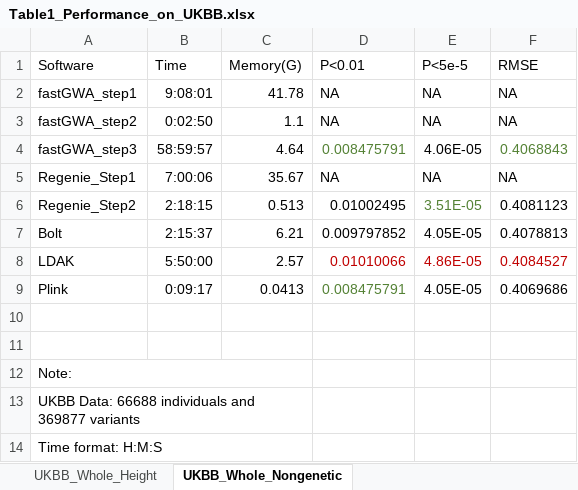
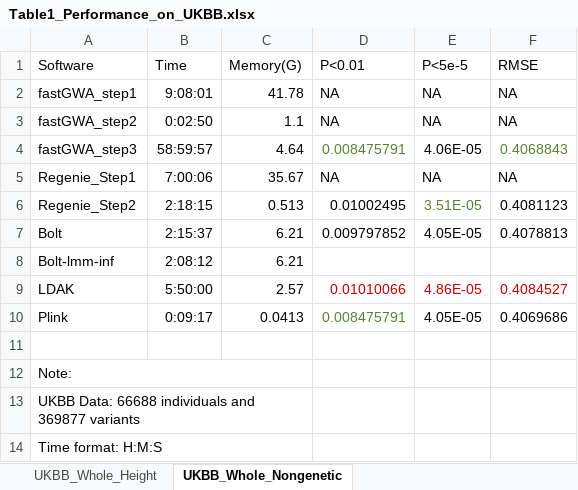
Before and after one commit to KirakiraZLY/An-evaluation-of-software-for-performing-GWAS-mixed-model-association-analysis, an Excel workbook: Tables/Table1_Performance_on_UKBB.xlsx, sheet UKBB_Whole_Nongenetic, drawn as a sheet; values as stored, in another font and other column widths than the file's, no borders; removed rows and columns are numbered as before the commit, all else as after; the diff names each change by its address in the sheet, - before the commit and + after, or states it on an @@ line.

```diff
--- a/Tables/Table1_Performance_on_UKBB.xlsx (sheet UKBB_Whole_Nongenetic)
+++ b/Tables/Table1_Performance_on_UKBB.xlsx (sheet UKBB_Whole_Nongenetic)
+row 8: Bolt-lmm-inf | 2:08:12 | 6.21
-row 10: (empty)
```
Also changed, not shown: 1 other file.
